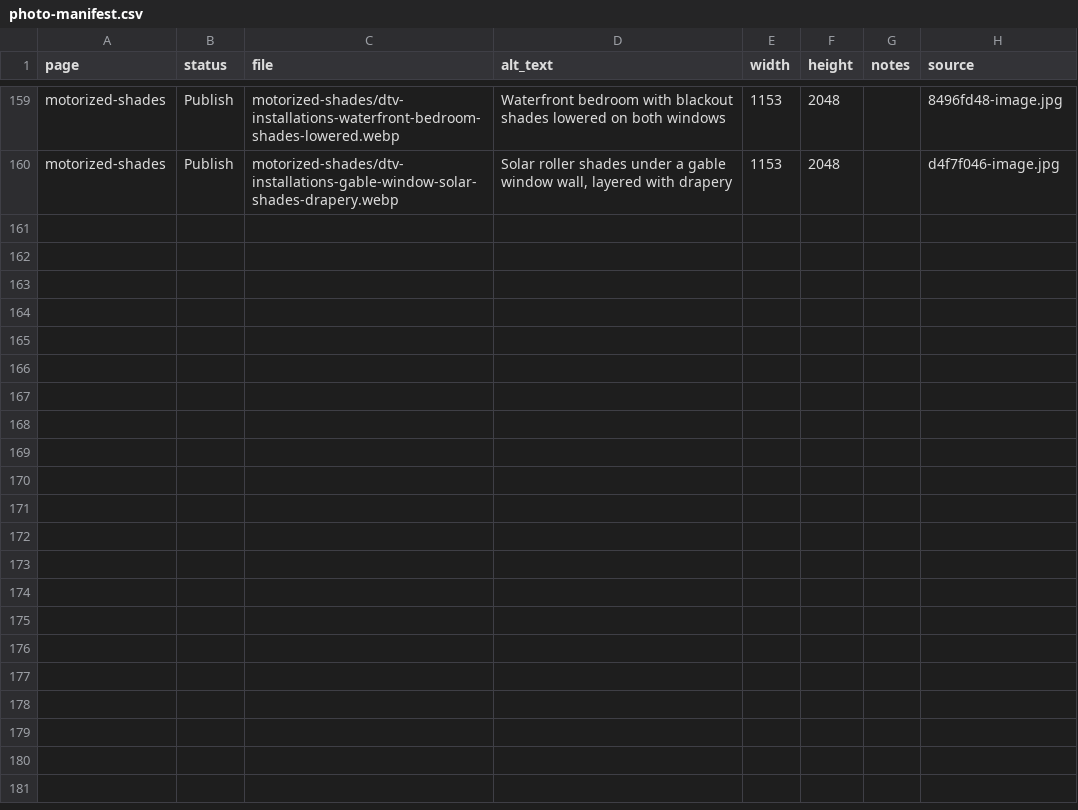
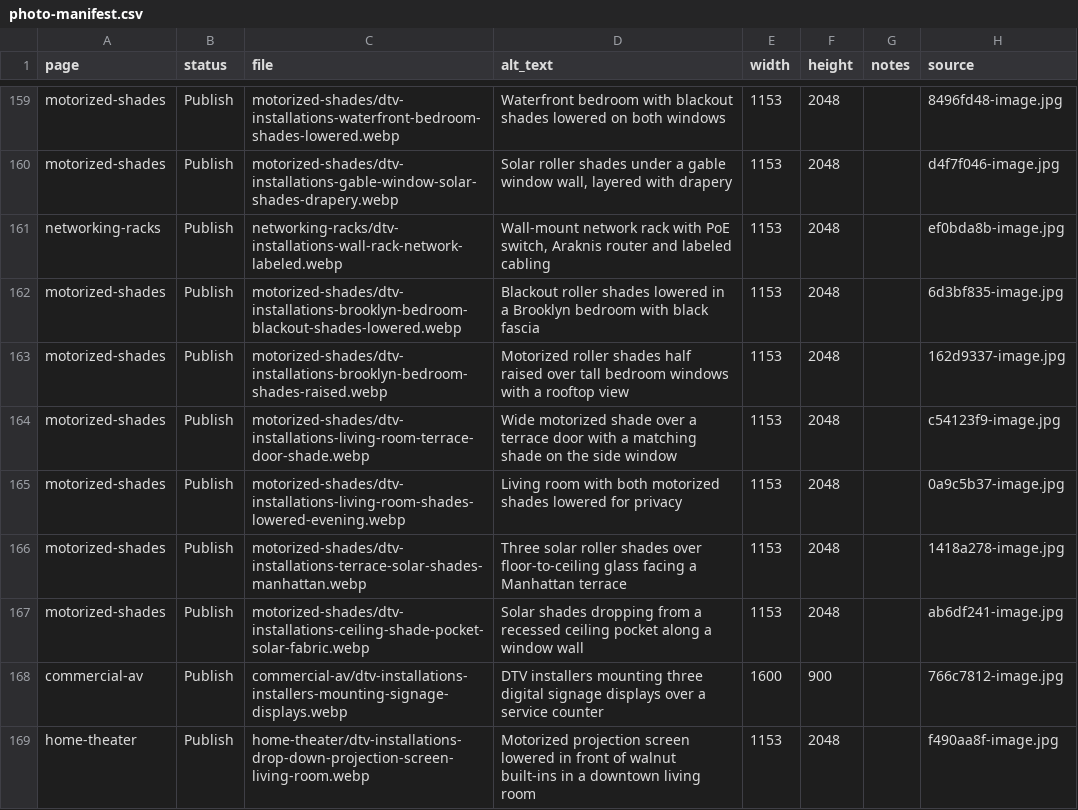
Before and after one commit to shotak1092/DTV-INSTALLATIONS-LLC, a CSV file: photo-library/photo-manifest.csv, drawn as a sheet; only a part is shown, gaps mark what is left out; the diff names each change by its address in the sheet, - before the commit and + after, or states it on an @@ line.

```diff
--- a/photo-library/photo-manifest.csv
+++ b/photo-library/photo-manifest.csv
+row 161: networking-racks | Publish | networking-racks/dtv-installations-wall-rack-network-labeled.webp | Wall-mount network rack with PoE switch, Araknis router and labeled cabling | 1153 | 2048 |  | ef0bda8b-image.jpg
+row 162: motorized-shades | Publish | motorized-shades/dtv-installations-brooklyn-bedroom-blackout-shades-lowered.webp | Blackout roller shades lowered in a Brooklyn bedroom with black fascia | 1153 | 2048 |  | 6d3bf835-image.jpg
+row 163: motorized-shades | Publish | motorized-shades/dtv-installations-brooklyn-bedroom-shades-raised.webp | Motorized roller shades half raised over tall bedroom windows with a rooftop view | 1153 | 2048 |  | 162d9337-image.jpg
+row 164: motorized-shades | Publish | motorized-shades/dtv-installations-living-room-terrace-door-shade.webp | Wide motorized shade over a terrace door with a matching shade on the side window | 1153 | 2048 |  | c54123f9-image.jpg
+row 165: motorized-shades | Publish | motorized-shades/dtv-installations-living-room-shades-lowered-evening.webp | Living room with both motorized shades lowered for privacy | 1153 | 2048 |  | 0a9c5b37-image.jpg
+row 166: motorized-shades | Publish | motorized-shades/dtv-installations-terrace-solar-shades-manhattan.webp | Three solar roller shades over floor-to-ceiling glass facing a Manhattan terrace | 1153 | 2048 |  | 1418a278-image.jpg
+row 167: motorized-shades | Publish | motorized-shades/dtv-installations-ceiling-shade-pocket-solar-fabric.webp | Solar shades dropping from a recessed ceiling pocket along a window wall | 1153 | 2048 |  | ab6df241-image.jpg
+row 168: commercial-av | Publish | commercial-av/dtv-installations-installers-mounting-signage-displays.webp | DTV installers mounting three digital signage displays over a service counter | 1600 | 900 |  | 766c7812-image.jpg
+row 169: home-theater | Publish | home-theater/dtv-installations-drop-down-projection-screen-living-room.webp | Motorized projection screen lowered in front of walnut built-ins in a downtown living room | 1153 | 2048 |  | f490aa8f-image.jpg
```
Also changed, not shown: 32 other files.
